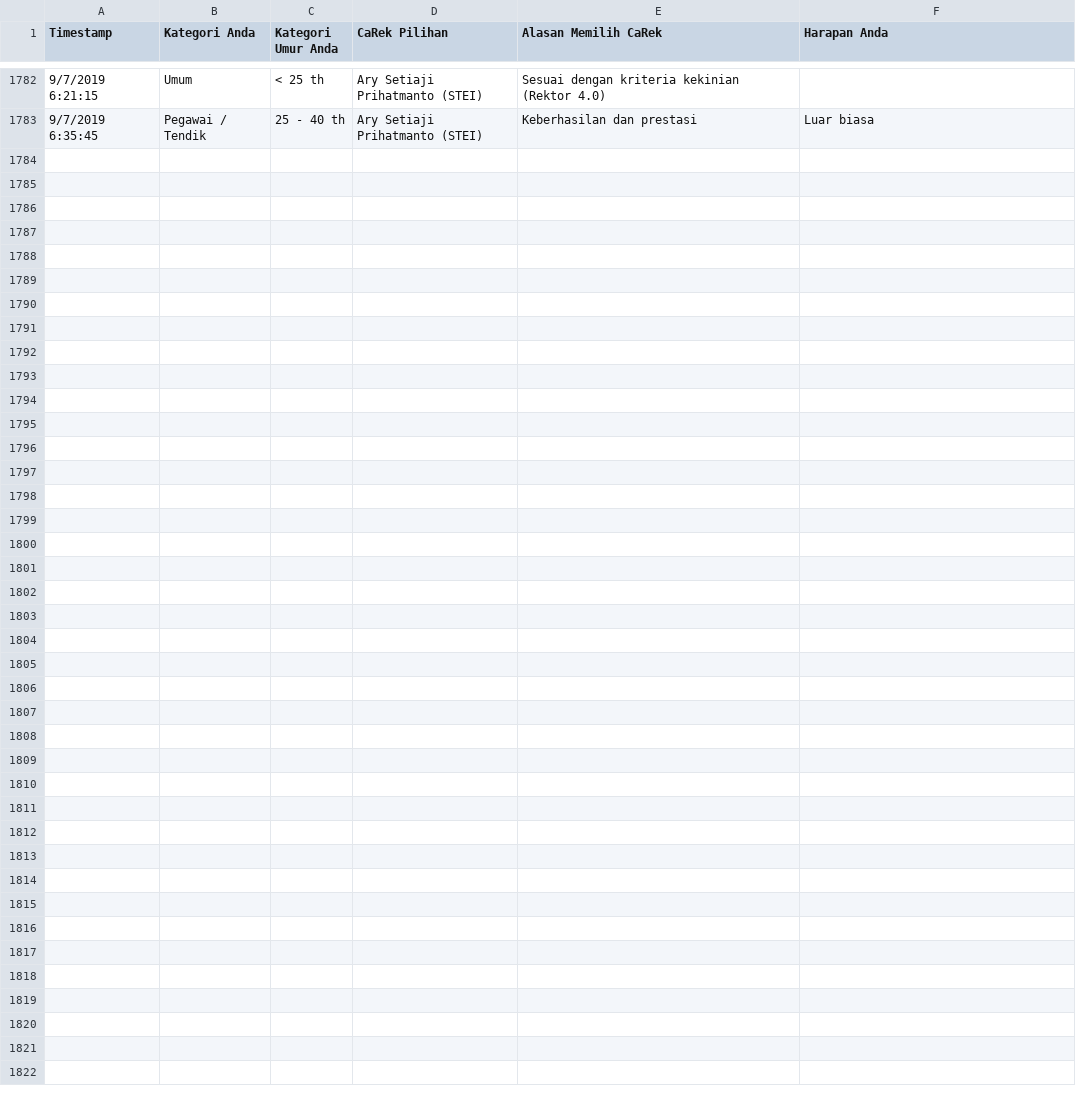
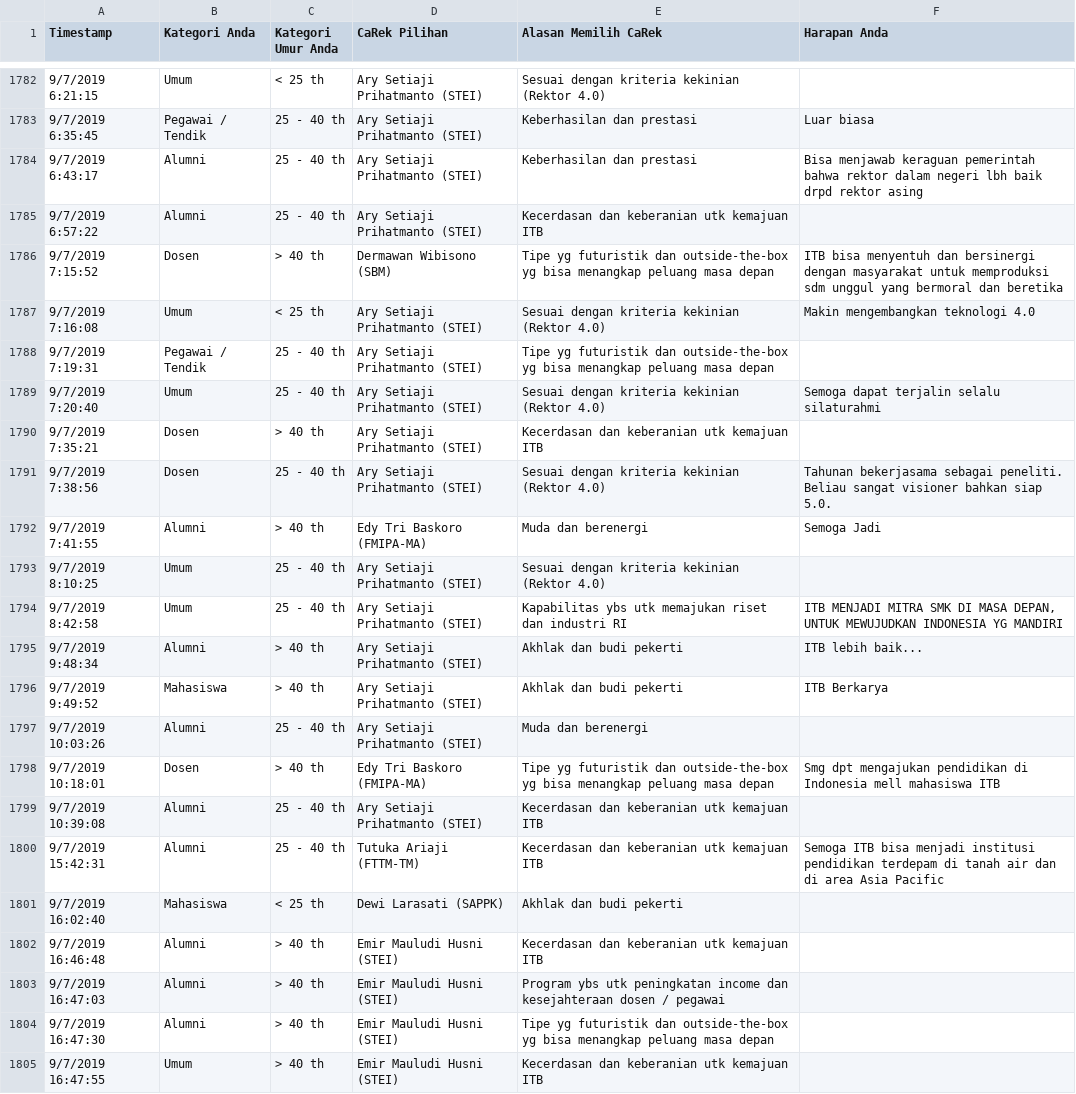
Before and after one commit to eueung/pilrek, a CSV file: pilrek-anon.csv, drawn as a sheet; only a part is shown, gaps mark what is left out; the diff names each change by its address in the sheet, - before the commit and + after, or states it on an @@ line.

```diff
--- a/pilrek-anon.csv
+++ b/pilrek-anon.csv
+row 1784: 9/7/2019 6:43:17 | Alumni | 25 - 40 th | Ary Setiaji Prihatmanto (STEI) | Keberhasilan dan prestasi | Bisa menjawab keraguan pemerintah bahwa rektor dalam negeri lbh baik drpd rektor asing
+row 1785: 9/7/2019 6:57:22 | Alumni | 25 - 40 th | Ary Setiaji Prihatmanto (STEI) | Kecerdasan dan keberanian utk kemajuan ITB
+row 1786: 9/7/2019 7:15:52 | Dosen | > 40 th | Dermawan Wibisono (SBM) | Tipe yg futuristik dan outside-the-box yg bisa menangkap peluang masa depan | ITB bisa menyentuh dan bersinergi dengan masyarakat untuk memproduksi sdm unggul yang bermoral dan beretika
+row 1787: 9/7/2019 7:16:08 | Umum | < 25 th | Ary Setiaji Prihatmanto (STEI) | Sesuai dengan kriteria kekinian (Rektor 4.0) | Makin mengembangkan teknologi 4.0
+row 1788: 9/7/2019 7:19:31 | Pegawai / Tendik | 25 - 40 th | Ary Setiaji Prihatmanto (STEI) | Tipe yg futuristik dan outside-the-box yg bisa menangkap peluang masa depan
+row 1789: 9/7/2019 7:20:40 | Umum | 25 - 40 th | Ary Setiaji Prihatmanto (STEI) | Sesuai dengan kriteria kekinian (Rektor 4.0) | Semoga dapat terjalin selalu silaturahmi
+row 1790: 9/7/2019 7:35:21 | Dosen | > 40 th | Ary Setiaji Prihatmanto (STEI) | Kecerdasan dan keberanian utk kemajuan ITB
+row 1791: 9/7/2019 7:38:56 | Dosen | 25 - 40 th | Ary Setiaji Prihatmanto (STEI) | Sesuai dengan kriteria kekinian (Rektor 4.0) | Tahunan bekerjasama sebagai peneliti. Beliau sangat visioner bahkan siap 5.0.
+row 1792: 9/7/2019 7:41:55 | Alumni | > 40 th | Edy Tri Baskoro (FMIPA-MA) | Muda dan berenergi | Semoga Jadi
+row 1793: 9/7/2019 8:10:25 | Umum | 25 - 40 th | Ary Setiaji Prihatmanto (STEI) | Sesuai dengan kriteria kekinian (Rektor 4.0)
+row 1794: 9/7/2019 8:42:58 | Umum | 25 - 40 th | Ary Setiaji Prihatmanto (STEI) | Kapabilitas ybs utk memajukan riset dan industri RI | ITB MENJADI MITRA SMK DI MASA DEPAN, UNTUK MEWUJUDKAN INDONESIA YG MANDIRI
+row 1795: 9/7/2019 9:48:34 | Alumni | > 40 th | Ary Setiaji Prihatmanto (STEI) | Akhlak dan budi pekerti | ITB lebih baik...
+row 1796: 9/7/2019 9:49:52 | Mahasiswa | > 40 th | Ary Setiaji Prihatmanto (STEI) | Akhlak dan budi pekerti | ITB Berkarya
+row 1797: 9/7/2019 10:03:26 | Alumni | 25 - 40 th | Ary Setiaji Prihatmanto (STEI) | Muda dan berenergi
+row 1798: 9/7/2019 10:18:01 | Dosen | > 40 th | Edy Tri Baskoro (FMIPA-MA) | Tipe yg futuristik dan outside-the-box yg bisa menangkap peluang masa depan | Smg dpt mengajukan pendidikan di Indonesia mell mahasiswa ITB
+row 1799: 9/7/2019 10:39:08 | Alumni | 25 - 40 th | Ary Setiaji Prihatmanto (STEI) | Kecerdasan dan keberanian utk kemajuan ITB
+row 1800: 9/7/2019 15:42:31 | Alumni | 25 - 40 th | Tutuka Ariaji (FTTM-TM) | Kecerdasan dan keberanian utk kemajuan ITB | Semoga ITB bisa menjadi institusi pendidikan terdepam di tanah air dan di area Asia Pacific
+row 1801: 9/7/2019 16:02:40 | Mahasiswa | < 25 th | Dewi Larasati (SAPPK) | Akhlak dan budi pekerti
+row 1802: 9/7/2019 16:46:48 | Alumni | > 40 th | Emir Mauludi Husni (STEI) | Kecerdasan dan keberanian utk kemajuan ITB
+row 1803: 9/7/2019 16:47:03 | Alumni | > 40 th | Emir Mauludi Husni (STEI) | Program ybs utk peningkatan income dan kesejahteraan dosen / pegawai
+row 1804: 9/7/2019 16:47:30 | Alumni | > 40 th | Emir Mauludi Husni (STEI) | Tipe yg futuristik dan outside-the-box yg bisa menangkap peluang masa depan
+row 1805: 9/7/2019 16:47:55 | Umum | > 40 th | Emir Mauludi Husni (STEI) | Kecerdasan dan keberanian utk kemajuan ITB
```
Also changed, not shown: pilrek.csv.
